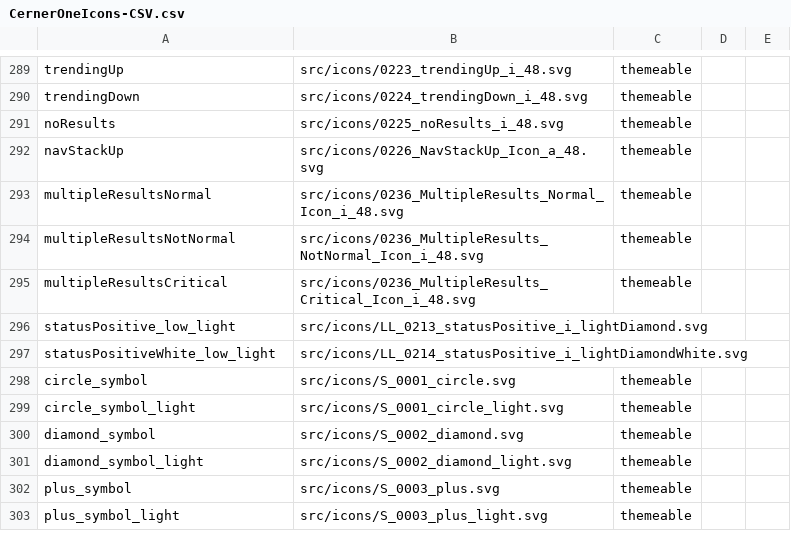
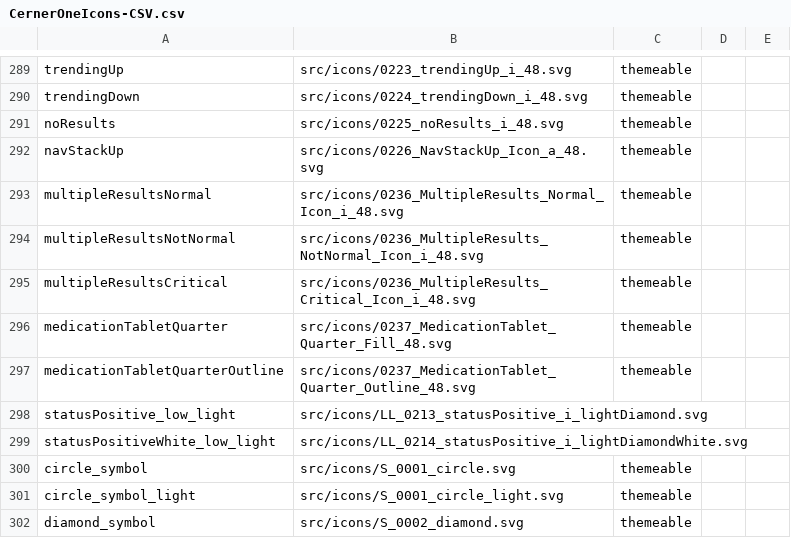
Before and after one commit to oracle-samples/one-cerner-style-icons, a CSV file: src/CernerOneIcons-CSV.csv, drawn as a sheet; only a part is shown, gaps mark what is left out; the shorter side is filled out with more unchanged rows; the diff names each change by its address in the sheet, - before the commit and + after, or states it on an @@ line.

```diff
--- a/src/CernerOneIcons-CSV.csv
+++ b/src/CernerOneIcons-CSV.csv
+row 296: medicationTabletQuarter | src/icons/0237_MedicationTablet_Quarter_Fill_48.svg | themeable
+row 297: medicationTabletQuarterOutline | src/icons/0237_MedicationTablet_Quarter_Outline_48.svg | themeable
```
Also changed, not shown: 4 other files.
